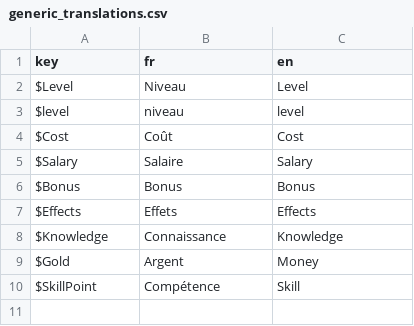
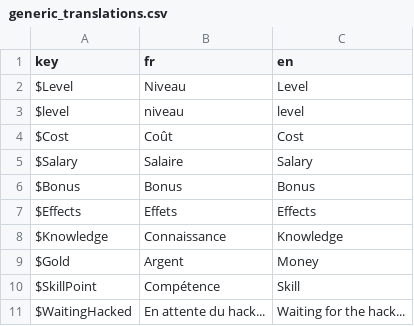
Before and after one commit to Proksimas/HackerIDLE, a CSV file: hackeridle/Game/Translations/generic_translations.csv, drawn as a sheet.

```diff
--- a/hackeridle/Game/Translations/generic_translations.csv
+++ b/hackeridle/Game/Translations/generic_translations.csv
@@ -10 +10,2 @@ $Gold;Argent;Money
 $SkillPoint;Compétence;Skill
+$WaitingHacked;En attente du hack...;Waiting for the hack...
```
Also changed, not shown: 9 other files.
